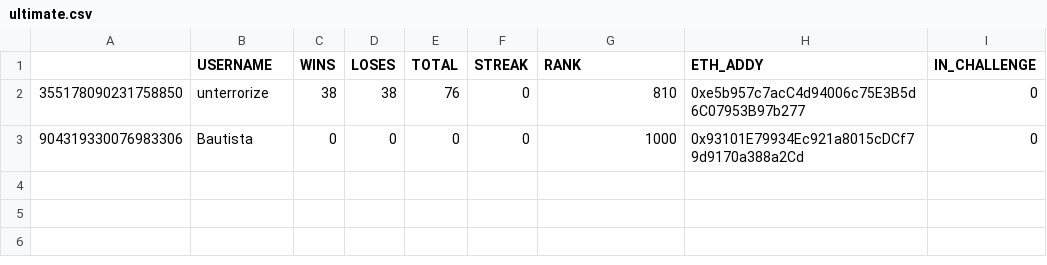
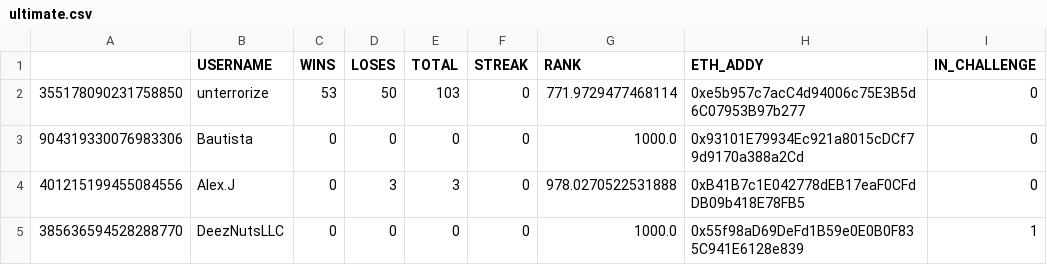
Before and after one commit to dpittman7/Discord-Wager, a CSV file: database/ultimate.csv, drawn as a sheet.

```diff
--- a/database/ultimate.csv
+++ b/database/ultimate.csv
@@ -1,3 +1,5 @@
 ,USERNAME,WINS,LOSES,TOTAL,STREAK,RANK,ETH_ADDY,IN_CHALLENGE
-355178090231758850,unterrorize,38,38,76,0,810,0xe5b957c7acC4d94006c75E3B5d6C07953B97b277,0
-904319330076983306,Bautista,0,0,0,0,1000,0x93101E79934Ec921a8015cDCf79d9170a388a2Cd,0
+355178090231758850,unterrorize,53,50,103,0,771.9729477468114,0xe5b957c7acC4d94006c75E3B5d6C07953B97b277,0
+904319330076983306,Bautista,0,0,0,0,1000.0,0x93101E79934Ec921a8015cDCf79d9170a388a2Cd,0
+401215199455084556,Alex.J,0,3,3,0,978.0270522531888,0xB41B7c1E042778dEB17eaF0CFdDB09b418E78FB5,0
+385636594528288770,DeezNutsLLC,0,0,0,0,1000.0,0x55f98aD69DeFd1B59e0E0B0F835C941E6128e839,1
```
Also changed, not shown: 5 other files.
